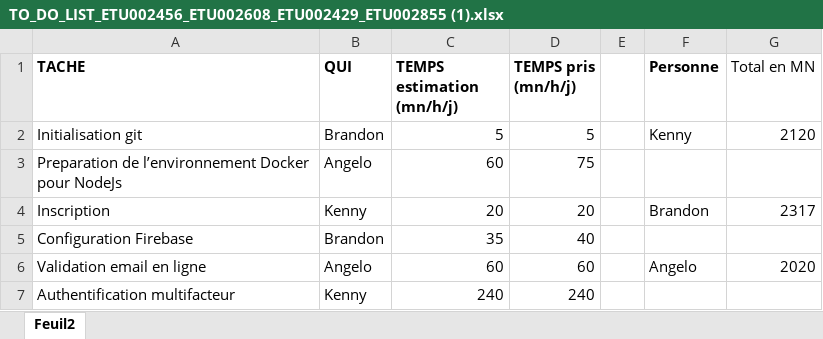
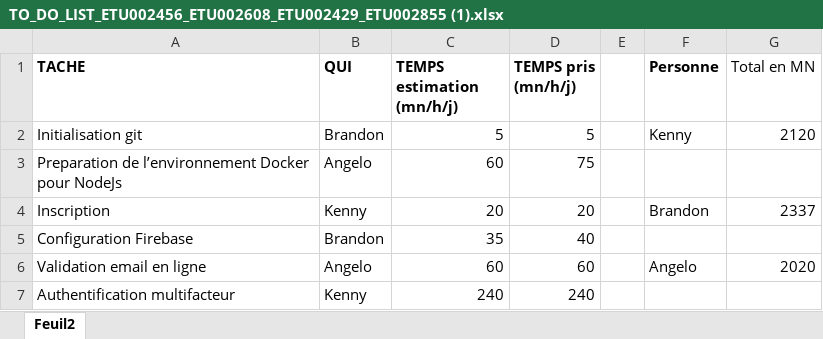
Before and after one commit to ShinEi4/CloudProject, an Excel workbook: TO_DO_LIST_ETU002456_ETU002608_ETU002429_ETU002855 (1).xlsx, sheet Feuil2, drawn as a sheet; only a part is shown; values as stored, in another font and other column widths than the file's, no borders; the diff names each change by its address in the sheet, - before the commit and + after, or states it on an @@ line.

Commit message:
maj todo_list farany

```diff
--- a/TO_DO_LIST_ETU002456_ETU002608_ETU002429_ETU002855 (1).xlsx (sheet Feuil2)
+++ b/TO_DO_LIST_ETU002456_ETU002608_ETU002429_ETU002855 (1).xlsx (sheet Feuil2)
-G4 (Total en MN): 2317
+G4 (Total en MN): 2337
```
